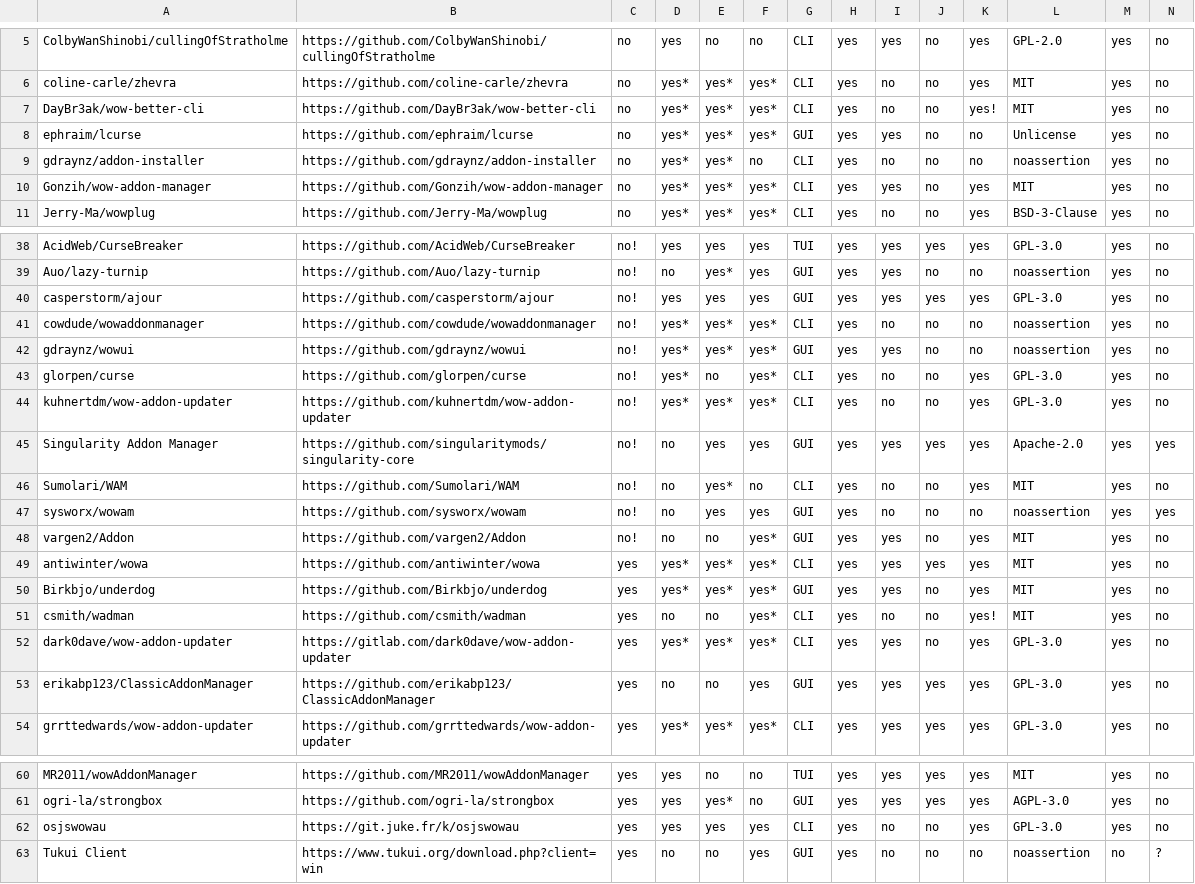
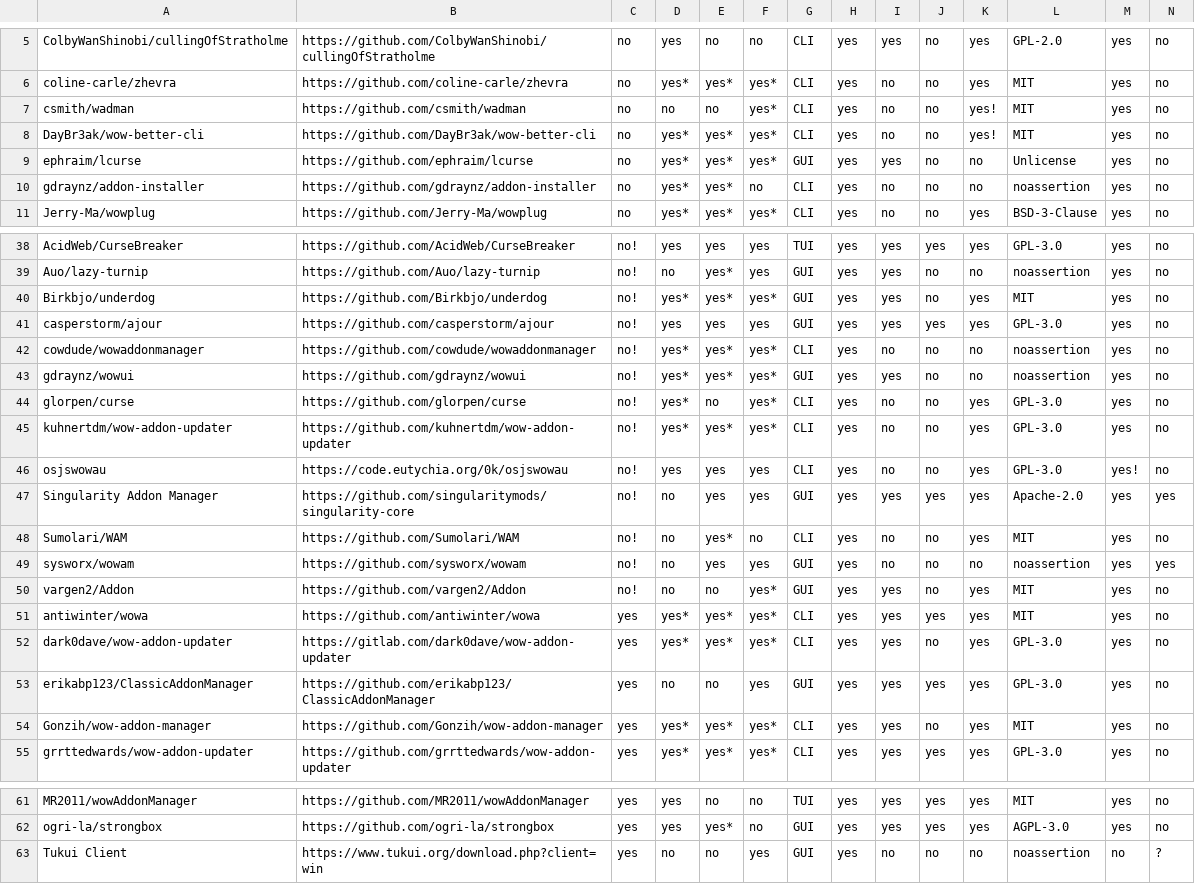
Before and after one commit to ogri-la/strongbox-comrades, a CSV file: comrades.raw.csv, drawn as a sheet; only a part is shown, gaps mark what is left out; removed rows and columns are numbered as before the commit, all else as after; rows hold the shown columns only; the diff names each change by its address in the sheet, - before the commit and + after, or states it on an @@ line.

Commit message:
comrades updated. goodbyte csmith/wadman, Birkbjo/underdog and osjswowau. welcome back Gonzih/wow-addon-manager

```diff
--- a/comrades.raw.csv
+++ b/comrades.raw.csv
+row 7: csmith/wadman | https://github.com/csmith/wadman | no | no | no | yes* | CLI | yes | no | no | yes! | MIT | yes | no
-row 10: Gonzih/wow-addon-manager | https://github.com/Gonzih/wow-addon-manager | no | yes* | yes* | yes* | CLI | yes | yes | no | yes | MIT | yes | no
+row 40: Birkbjo/underdog | https://github.com/Birkbjo/underdog | no! | yes* | yes* | yes* | GUI | yes | yes | no | yes | MIT | yes | no
+row 46: osjswowau | https://code.eutychia.org/0k/osjswowau | no! | yes | yes | yes | CLI | yes | no | no | yes | GPL-3.0 | yes! | no
-row 50: Birkbjo/underdog | https://github.com/Birkbjo/underdog | yes | yes* | yes* | yes* | GUI | yes | yes | no | yes | MIT | yes | no
-row 51: csmith/wadman | https://github.com/csmith/wadman | yes | no | no | yes* | CLI | yes | no | no | yes! | MIT | yes | no
+row 54: Gonzih/wow-addon-manager | https://github.com/Gonzih/wow-addon-manager | yes | yes* | yes* | yes* | CLI | yes | yes | no | yes | MIT | yes | no
-row 62: osjswowau | https://git.juke.fr/k/osjswowau | yes | yes | yes | yes | CLI | yes | no | no | yes | GPL-3.0 | yes | no
```
Also changed, not shown: comrades.csv, 2 other files.
